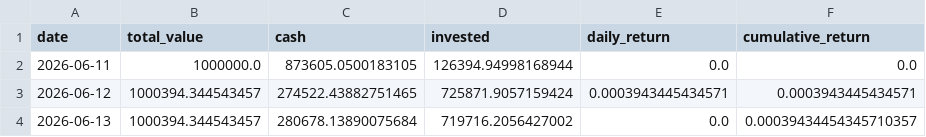
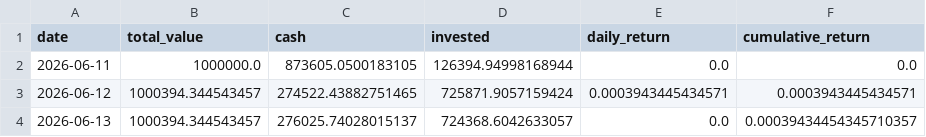
Before and after one commit to pradnyaw25/ai-portfolio-manager, a CSV file: data/portfolio_history.csv, drawn as a sheet.

```diff
--- a/data/portfolio_history.csv
+++ b/data/portfolio_history.csv
@@ -3,2 +3,2 @@ date,total_value,cash,invested,daily_return,cumulative_return
 2026-06-12,1000394.344543457,274522.43882751465,725871.9057159424,0.0003943445434571,0.0003943445434571
-2026-06-13,1000394.344543457,280678.13890075684,719716.2056427002,0.0,0.00039434454345710357
+2026-06-13,1000394.344543457,276025.74028015137,724368.6042633057,0.0,0.00039434454345710357
```
Also changed, not shown: data/trades.csv, public/portfolio_history.csv, 11 other files.
